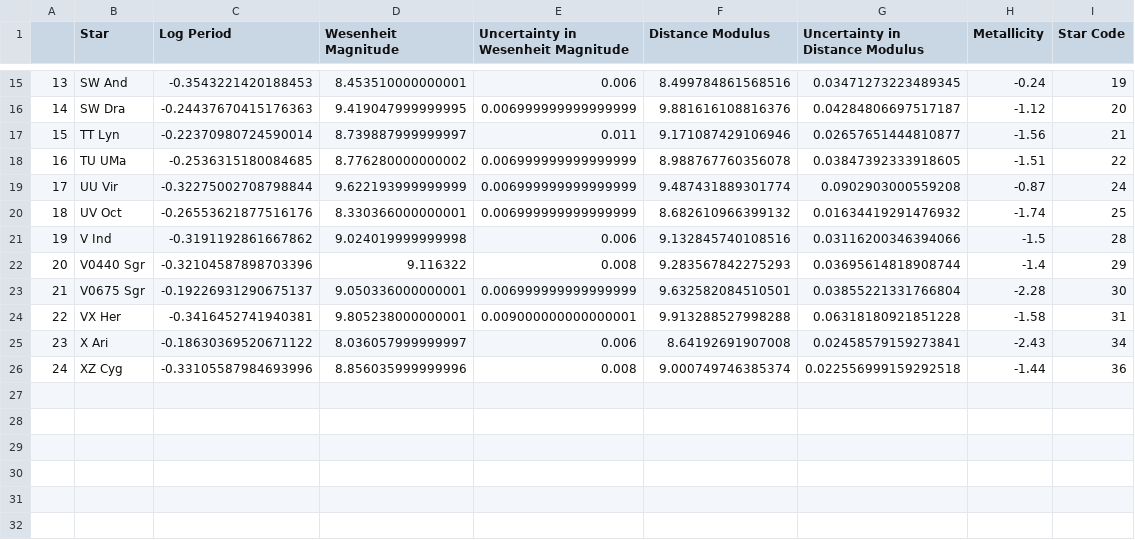
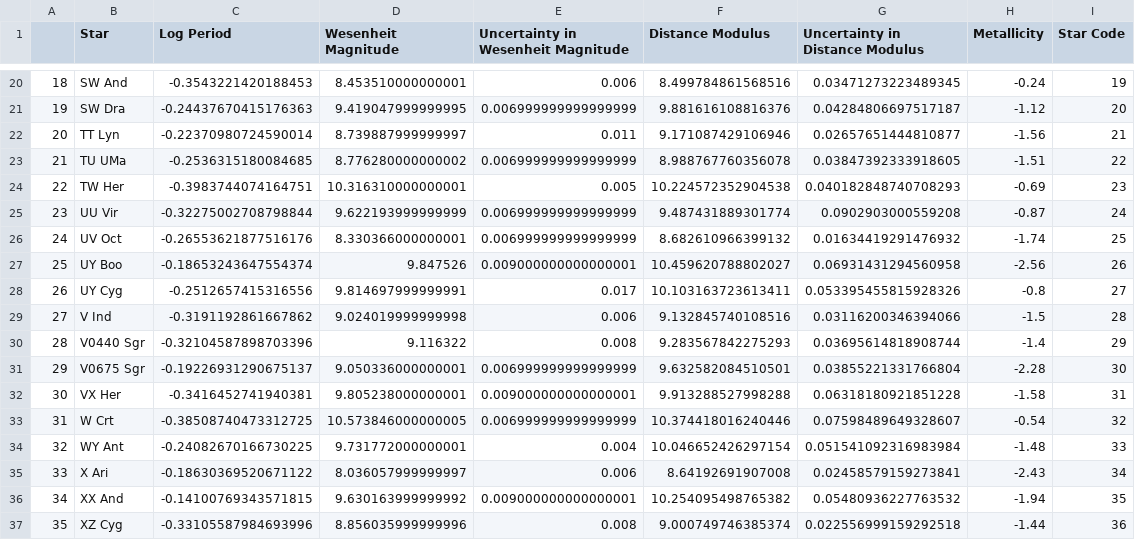
Before and after one commit to pranav-nagarajan/Variable-Stars, a CSV file: Monte Carlo/milky_way_BV.csv, drawn as a sheet; only a part is shown, gaps mark what is left out; the diff covers the shown part only; the diff names each change by its address in the sheet, - before the commit and + after, or states it on an @@ line.

```diff
--- a/Monte Carlo/milky_way_BV.csv
+++ b/Monte Carlo/milky_way_BV.csv
@@ column A renumbered from row 6 down @@
+row 24: 22 | TW Her | -0.3983744074164751 | 10.316310000000001 | 0.005 | 10.224572352904538 | 0.040182848740708293 | -0.69 | 23
+row 27: 25 | UY Boo | -0.18653243647554374 | 9.847526 | 0.009000000000000001 | 10.459620788802027 | 0.06931431294560958 | -2.56 | 26
+row 28: 26 | UY Cyg | -0.2512657415316556 | 9.814697999999991 | 0.017 | 10.103163723613411 | 0.053395455815928326 | -0.8 | 27
+row 33: 31 | W Crt | -0.38508740473312725 | 10.573846000000005 | 0.006999999999999999 | 10.374418016240446 | 0.07598489649328607 | -0.54 | 32
+row 34: 32 | WY Ant | -0.24082670166730225 | 9.731772000000001 | 0.004 | 10.046652426297154 | 0.051541092316983984 | -1.48 | 33
+row 36: 34 | XX And | -0.14100769343571815 | 9.630163999999992 | 0.009000000000000001 | 10.254095498765382 | 0.05480936227763532 | -1.94 | 35
```
Also changed, not shown: 5 added rows elsewhere in this file, Monte Carlo/milky_way_VI.csv, Monte Carlo/milky_way_mcmc.csv, 3 other files.
